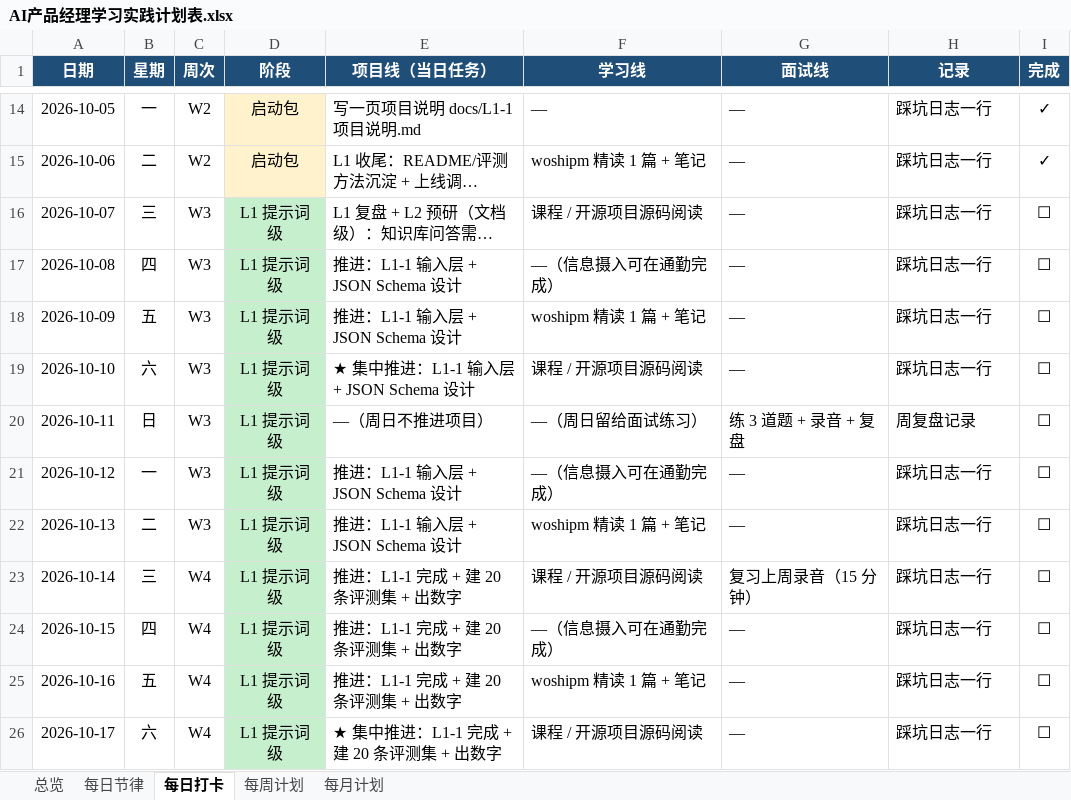
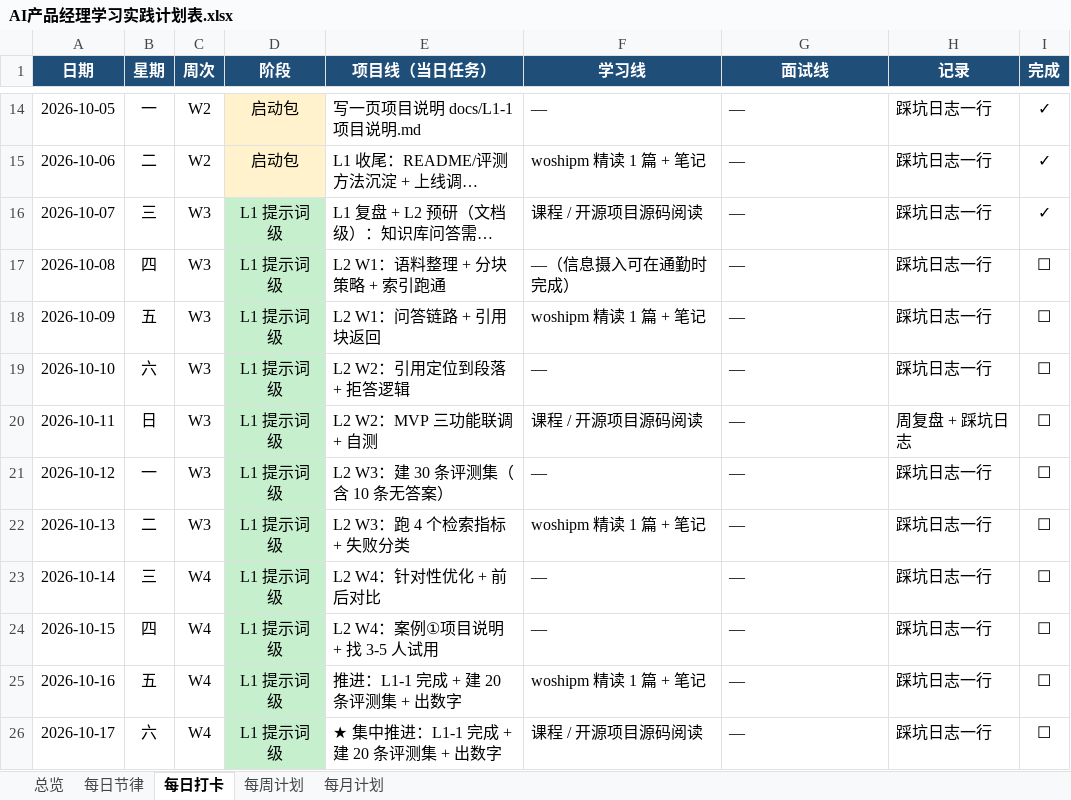
Before and after one commit to m19924772723/ai-pm, an Excel workbook: plans/AI产品经理学习实践计划表.xlsx, sheet 每日打卡, drawn as a sheet; only a part is shown, gaps mark what is left out; long unchanged cells end in …; values as stored, in another font and other column widths than the file's, no borders; the diff names each change by its address in the sheet, - before the commit and + after, or states it on an @@ line.

Commit message:
day15: L1 复盘（含 5 条诚实不足）+ L2-1 预研（首个作品集案例方案）
- docs/L1复盘.md：决策/数字归因/踩坑/不足/L2 输入清单
- docs/L2-1项目预研.md：需求+AI必要性+MVP+排除项+技术取舍+4 检索指标+30 条评测集+排期+止损
- 修正计划表 L2-1 案例编号（②→①）；10-08 起改为 L2 序列
- 根 README 进度看板更新（启动包/L1 完成，L2 预研完成）

```diff
--- a/plans/AI产品经理学习实践计划表.xlsx (sheet 每日打卡)
+++ b/plans/AI产品经理学习实践计划表.xlsx (sheet 每日打卡)
-I16 (完成): ☐
+I16 (完成): ✓
-E17 (项目线（当日任务）): 推进：L1-1 输入层 + JSON Schema 设计
+E17 (项目线（当日任务）): L2 W1：语料整理 + 分块策略 + 索引跑通
-F17 (学习线): —（信息摄入可在通勤完成）
+F17 (学习线): —（信息摄入可在通勤时完成）
-E18 (项目线（当日任务）): 推进：L1-1 输入层 + JSON Schema 设计
+E18 (项目线（当日任务）): L2 W1：问答链路 + 引用块返回
-E19 (项目线（当日任务）): ★ 集中推进：L1-1 输入层 + JSON Schema 设计
+E19 (项目线（当日任务）): L2 W2：引用定位到段落 + 拒答逻辑
-F19 (学习线): 课程 / 开源项目源码阅读
+F19 (学习线): —
-E20 (项目线（当日任务）): —（周日不推进项目）
+E20 (项目线（当日任务）): L2 W2：MVP 三功能联调 + 自测
-F20 (学习线): —（周日留给面试练习）
+F20 (学习线): 课程 / 开源项目源码阅读
-G20 (面试线): 练 3 道题 + 录音 + 复盘
+G20 (面试线): —
-H20 (记录): 周复盘记录
+H20 (记录): 周复盘 + 踩坑日志
-E21 (项目线（当日任务）): 推进：L1-1 输入层 + JSON Schema 设计
+E21 (项目线（当日任务）): L2 W3：建 30 条评测集（含 10 条无答案）
-F21 (学习线): —（信息摄入可在通勤完成）
+F21 (学习线): —
-E22 (项目线（当日任务）): 推进：L1-1 输入层 + JSON Schema 设计
+E22 (项目线（当日任务）): L2 W3：跑 4 个检索指标 + 失败分类
-E23 (项目线（当日任务）): 推进：L1-1 完成 + 建 20 条评测集 + 出数字
+E23 (项目线（当日任务）): L2 W4：针对性优化 + 前后对比
-F23 (学习线): 课程 / 开源项目源码阅读
+F23 (学习线): —
-G23 (面试线): 复习上周录音（15 分钟）
+G23 (面试线): —
-E24 (项目线（当日任务）): 推进：L1-1 完成 + 建 20 条评测集 + 出数字
+E24 (项目线（当日任务）): L2 W4：案例①项目说明 + 找 3-5 人试用
-F24 (学习线): —（信息摄入可在通勤完成）
+F24 (学习线): —
```
Also changed, not shown: plans/待做产品项目清单.xlsx, 9 other files.
